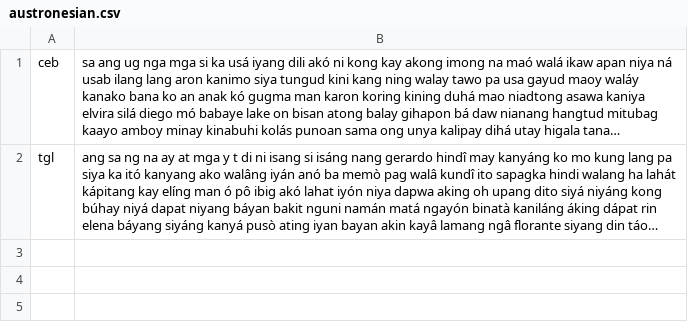
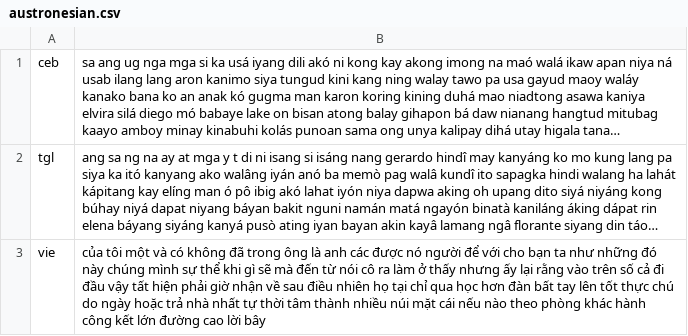
Before and after one commit to programarivm/babylon, a CSV file: dataset/output/alphabet/latin/austronesian.csv, drawn as a sheet; long unchanged cells end in …; the diff names each change by its address in the sheet, - before the commit and + after, or states it on an @@ line.

```diff
--- a/dataset/output/alphabet/latin/austronesian.csv
+++ b/dataset/output/alphabet/latin/austronesian.csv
+row 3: vie | của tôi một và có không đã trong ông là anh các được nó người để với cho bạn ta như những đó này chúng mình sự thể khi gì sẽ mà đến từ nói cô ra làm ở thấy nhưng ấy lại rằng vào trên số cả đi đầu vậy tất hiện phải giờ nhận về sau điều nhiên họ tại chỉ qua học hơn đàn bất tay lên tốt thực chú do ngày hoặc trả nhà nhất tự thời tâm thành nhiều núi mặt cái nếu nào theo phòng khác hành công kết lớn đường cao lời bây
```
Also changed, not shown: dataset/output/latin-fingerprint.csv, 3 other files.
